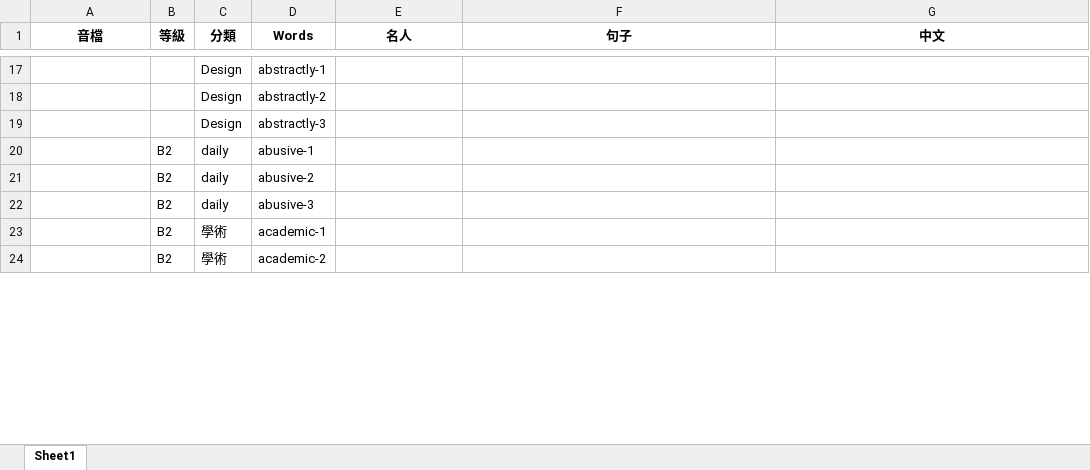
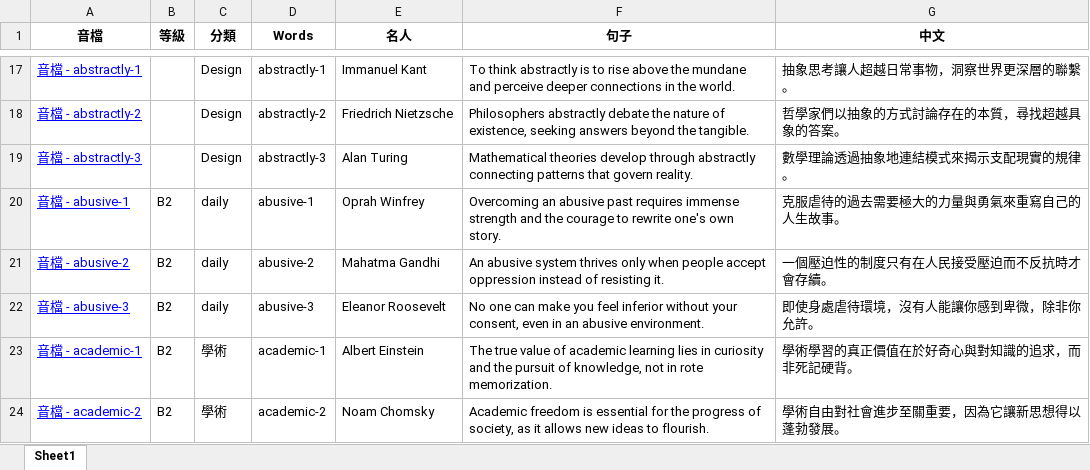
Before and after one commit to BoydYang-Designer/English-vocabulary, an Excel workbook: Sentence file/sentence.xlsx, sheet Sheet1, drawn as a sheet; only a part is shown, gaps mark what is left out; values as stored, in another font and other column widths than the file's, no borders; the diff covers the shown part only; the diff names each change by its address in the sheet, - before the commit and + after, or states it on an @@ line.

```diff
--- a/Sentence file/sentence.xlsx (sheet Sheet1)
+++ b/Sentence file/sentence.xlsx (sheet Sheet1)
-A17 (音檔): (empty)
+A17 (音檔): 音檔 - abstractly-1
-E17 (名人): (empty)
+E17 (名人): Immanuel Kant
-F17 (句子): (empty)
+F17 (句子): To think abstractly is to rise above the mundane and perceive deeper connections in the world.
-G17 (中文): (empty)
+G17 (中文): 抽象思考讓人超越日常事物，洞察世界更深層的聯繫。
-A18 (音檔): (empty)
+A18 (音檔): 音檔 - abstractly-2
-E18 (名人): (empty)
+E18 (名人): Friedrich Nietzsche
-F18 (句子): (empty)
+F18 (句子): Philosophers abstractly debate the nature of existence, seeking answers beyond the tangible.
-G18 (中文): (empty)
+G18 (中文): 哲學家們以抽象的方式討論存在的本質，尋找超越具象的答案。
-A19 (音檔): (empty)
+A19 (音檔): 音檔 - abstractly-3
-E19 (名人): (empty)
+E19 (名人): Alan Turing
-F19 (句子): (empty)
+F19 (句子): Mathematical theories develop through abstractly connecting patterns that govern reality.
-G19 (中文): (empty)
+G19 (中文): 數學理論透過抽象地連結模式來揭示支配現實的規律。
-A20 (音檔): (empty)
+A20 (音檔): 音檔 - abusive-1
-E20 (名人): (empty)
+E20 (名人): Oprah Winfrey
-F20 (句子): (empty)
+F20 (句子): Overcoming an abusive past requires immense strength and the courage to rewrite one's own story.
-G20 (中文): (empty)
+G20 (中文): 克服虐待的過去需要極大的力量與勇氣來重寫自己的人生故事。
-A21 (音檔): (empty)
+A21 (音檔): 音檔 - abusive-2
-E21 (名人): (empty)
+E21 (名人): Mahatma Gandhi
-F21 (句子): (empty)
+F21 (句子): An abusive system thrives only when people accept oppression instead of resisting it.
-G21 (中文): (empty)
+G21 (中文): 一個壓迫性的制度只有在人民接受壓迫而不反抗時才會存續。
-A22 (音檔): (empty)
+A22 (音檔): 音檔 - abusive-3
-E22 (名人): (empty)
+E22 (名人): Eleanor Roosevelt
-F22 (句子): (empty)
+F22 (句子): No one can make you feel inferior without your consent, even in an abusive environment.
-G22 (中文): (empty)
+G22 (中文): 即使身處虐待環境，沒有人能讓你感到卑微，除非你允許。
-A23 (音檔): (empty)
+A23 (音檔): 音檔 - academic-1
-E23 (名人): (empty)
+E23 (名人): Albert Einstein
-F23 (句子): (empty)
+F23 (句子): The true value of academic learning lies in curiosity and the pursuit of knowledge, not in rote memorization.
-G23 (中文): (empty)
+G23 (中文): 學術學習的真正價值在於好奇心與對知識的追求，而非死記硬背。
-A24 (音檔): (empty)
+A24 (音檔): 音檔 - academic-2
-E24 (名人): (empty)
+E24 (名人): Noam Chomsky
-F24 (句子): (empty)
+F24 (句子): Academic freedom is essential for the progress of society, as it allows new ideas to flourish.
-G24 (中文): (empty)
+G24 (中文): 學術自由對社會進步至關重要，因為它讓新思想得以蓬勃發展。
```
Also changed, not shown: 1157 edited cells elsewhere in this sheet, 39 other files.
